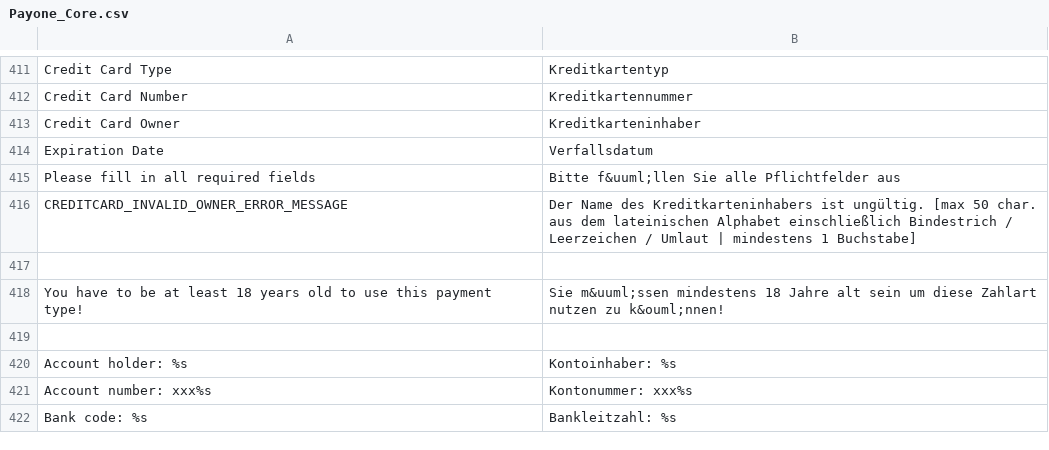
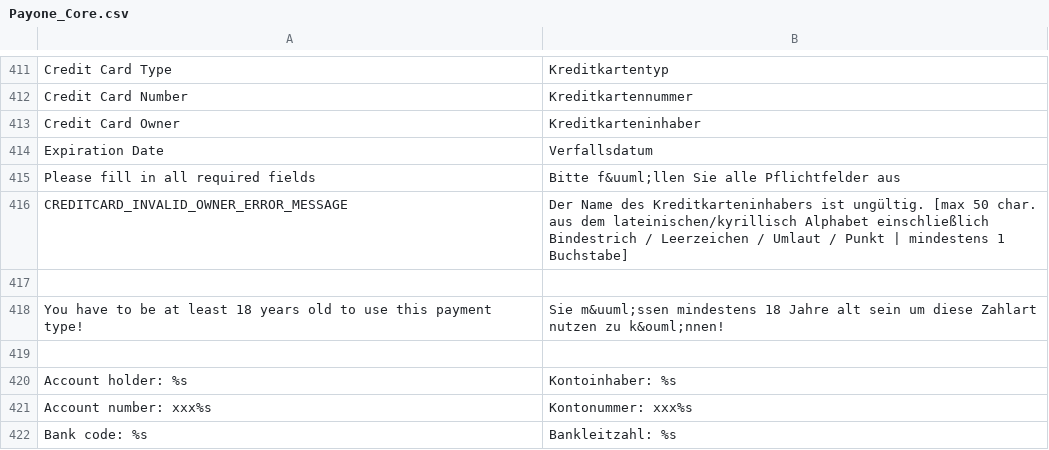
Before and after one commit to PAYONE-GmbH/magento-1, a CSV file: app/locale/de_DE/Payone_Core.csv, drawn as a sheet; only a part is shown, gaps mark what is left out.

```diff
--- a/app/locale/de_DE/Payone_Core.csv
+++ b/app/locale/de_DE/Payone_Core.csv
@@ -415,3 +415,3 @@
 "Please fill in all required fields","Bitte f&uuml;llen Sie alle Pflichtfelder aus"
-CREDITCARD_INVALID_OWNER_ERROR_MESSAGE, "Der Name des Kreditkarteninhabers ist ungültig. [max 50 char. aus dem lateinischen Alphabet einschließlich Bindestrich / Leerzeichen / Umlaut | mindestens 1 Buchstabe]"
+CREDITCARD_INVALID_OWNER_ERROR_MESSAGE, "Der Name des Kreditkarteninhabers ist ungültig. [max 50 char. aus dem lateinischen/kyrillisch Alphabet einschließlich Bindestrich / Leerzeichen / Umlaut / Punkt | mindestens 1 Buchstabe]"
 
```
Also changed, not shown: app/locale/en_US/Payone_Core.csv, 1 other file.
